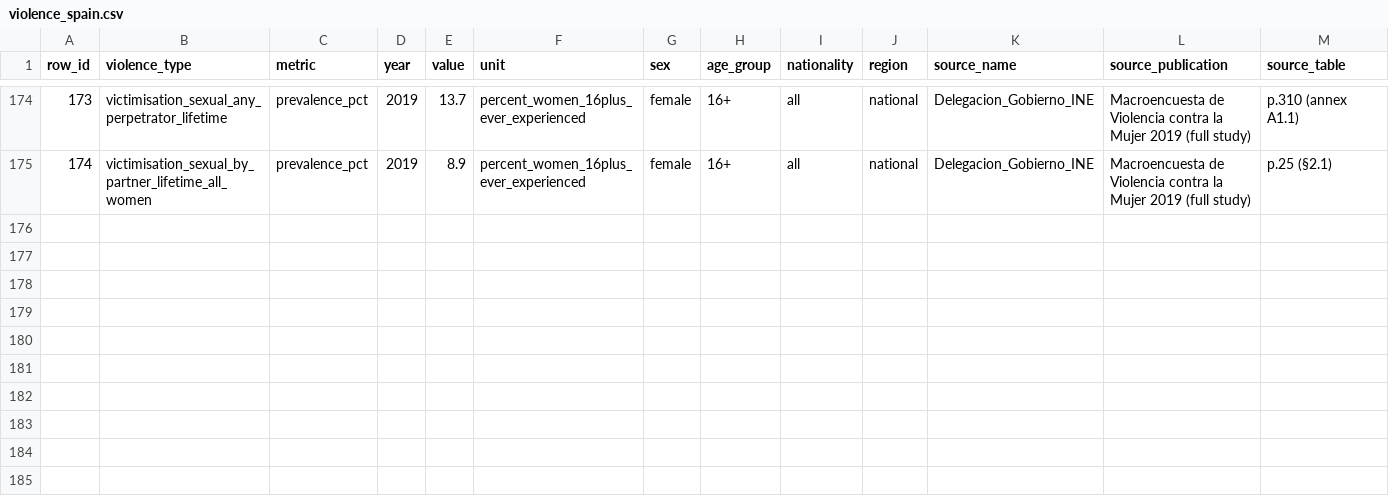
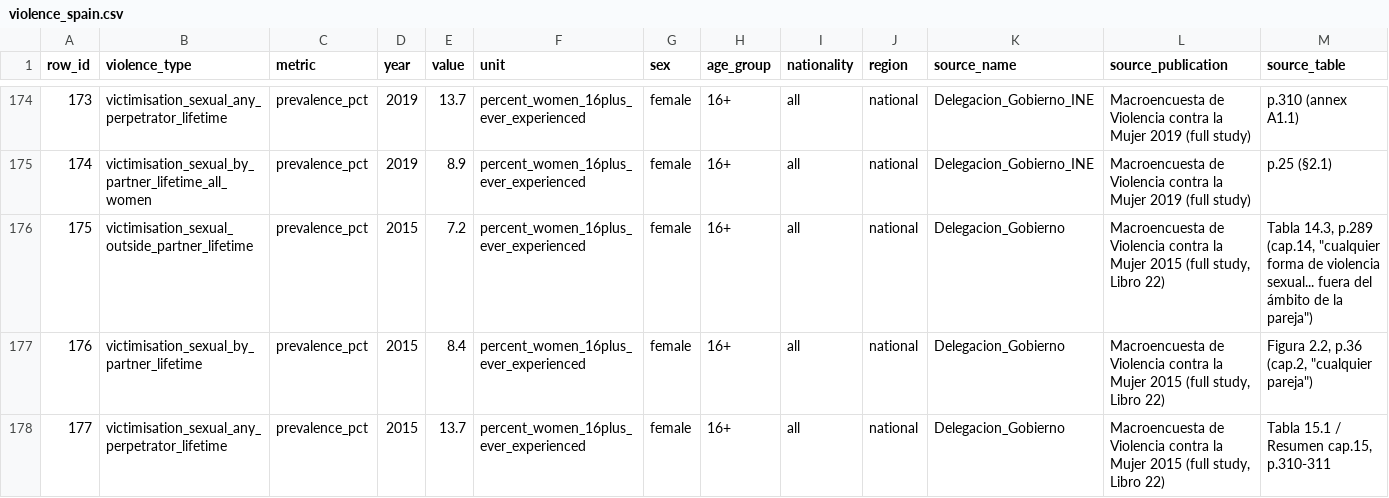
Before and after one commit to JavierGOrdonnez/SVS, a CSV file: data/raw/violence_spain.csv, drawn as a sheet; only a part is shown, gaps mark what is left out; rows hold the shown columns only; the diff covers the shown part only; the diff names each change by its address in the sheet, - before the commit and + after, or states it on an @@ line.

```diff
--- a/data/raw/violence_spain.csv
+++ b/data/raw/violence_spain.csv
+row 176: 175 | victimisation_sexual_outside_partner_lifetime | prevalence_pct | 2015 | 7.2 | percent_women_16plus_ever_experienced | female | 16+ | all | national | Delegacion_Gobierno | Macroencuesta de Violencia contra la Mujer 2015 (full study, Libro 22) | Tabla 14.3, p.289 (cap.14, "cualquier forma de violencia sexual... fuera del ámbito de la pareja")
+row 177: 176 | victimisation_sexual_by_partner_lifetime | prevalence_pct | 2015 | 8.4 | percent_women_16plus_ever_experienced | female | 16+ | all | national | Delegacion_Gobierno | Macroencuesta de Violencia contra la Mujer 2015 (full study, Libro 22) | Figura 2.2, p.36 (cap.2, "cualquier pareja")
+row 178: 177 | victimisation_sexual_any_perpetrator_lifetime | prevalence_pct | 2015 | 13.7 | percent_women_16plus_ever_experienced | female | 16+ | all | national | Delegacion_Gobierno | Macroencuesta de Violencia contra la Mujer 2015 (full study, Libro 22) | Tabla 15.1 / Resumen cap.15, p.310-311
```
Also changed, not shown: 2 added rows and 9 edited cells elsewhere in this file, 4 other files.
